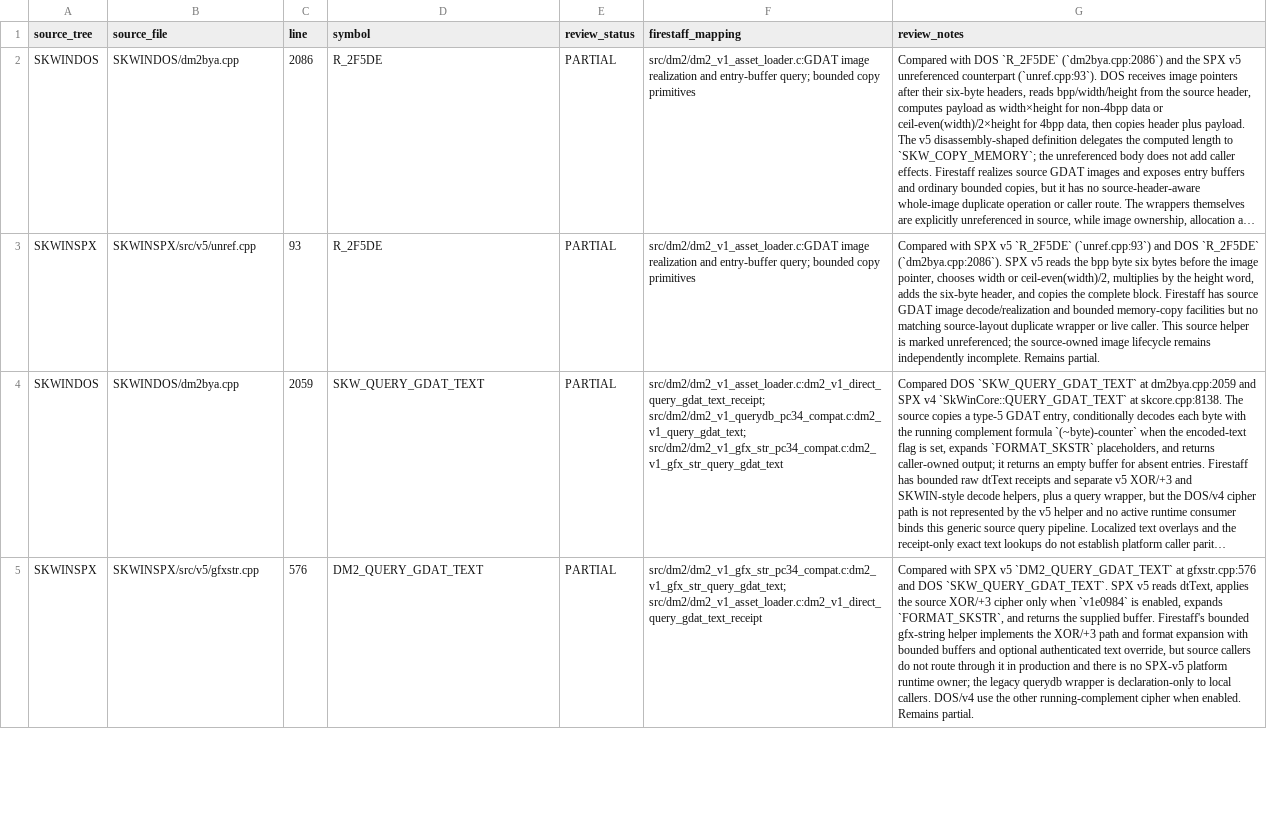
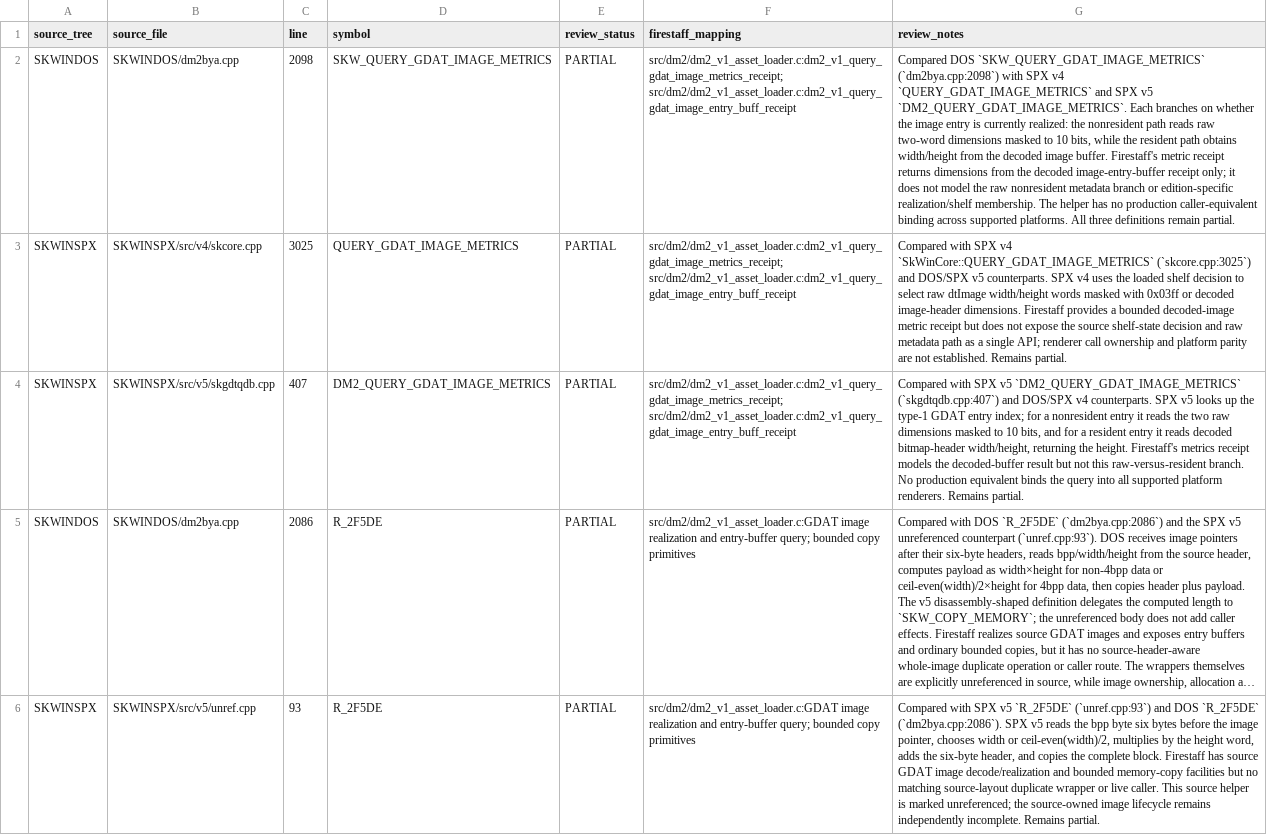
Before and after one commit to yeager/firestaff, a TSV file: docs/reference/audits/SKPROJECT_DM2_ACTIVE_SOURCE_REVIEW.tsv, drawn as a sheet; only a part is shown; the shorter side is filled out with more unchanged rows; long unchanged cells end in …; the diff names each change by its address in the sheet, - before the commit and + after, or states it on an @@ line.

Commit message:
docs: review DM2 GDAT image metrics parity

```diff
--- a/docs/reference/audits/SKPROJECT_DM2_ACTIVE_SOURCE_REVIEW.tsv
+++ b/docs/reference/audits/SKPROJECT_DM2_ACTIVE_SOURCE_REVIEW.tsv
+row 2: SKWINDOS | SKWINDOS/dm2bya.cpp | 2098 | SKW_QUERY_GDAT_IMAGE_METRICS | PARTIAL | src/dm2/dm2_v1_asset_loader.c:dm2_v1_query_gdat_image_metrics_receipt; src/dm2/dm2_v1_asset_loader.c:dm2_v1_query_gdat_image_entry_buff_receipt | Compared DOS `SKW_QUERY_GDAT_IMAGE_METRICS` (`dm2bya.cpp:2098`) with SPX v4 `QUERY_GDAT_IMAGE_METRICS` and SPX v5 `DM2_QUERY_GDAT_IMAGE_METRICS`. Each branches on whether the image entry is currently realized: the nonresident path reads raw two-word dimensions masked to 10 bits, while the resident path obtains width/height from the decoded image buffer. Firestaff's metric receipt returns dimensions from the decoded image-entry-buffer receipt only; it does not model the raw nonresident metadata branch or edition-specific realization/shelf membership. The helper has no production caller-equivalent binding across supported platforms. All three definitions remain partial.
+row 3: SKWINSPX | SKWINSPX/src/v4/skcore.cpp | 3025 | QUERY_GDAT_IMAGE_METRICS | PARTIAL | src/dm2/dm2_v1_asset_loader.c:dm2_v1_query_gdat_image_metrics_receipt; src/dm2/dm2_v1_asset_loader.c:dm2_v1_query_gdat_image_entry_buff_receipt | Compared with SPX v4 `SkWinCore::QUERY_GDAT_IMAGE_METRICS` (`skcore.cpp:3025`) and DOS/SPX v5 counterparts. SPX v4 uses the loaded shelf decision to select raw dtImage width/height words masked with 0x03ff or decoded image-header dimensions. Firestaff provides a bounded decoded-image metric receipt but does not expose the source shelf-state decision and raw metadata path as a single API; renderer call ownership and platform parity are not established. Remains partial.
+row 4: SKWINSPX | SKWINSPX/src/v5/skgdtqdb.cpp | 407 | DM2_QUERY_GDAT_IMAGE_METRICS | PARTIAL | src/dm2/dm2_v1_asset_loader.c:dm2_v1_query_gdat_image_metrics_receipt; src/dm2/dm2_v1_asset_loader.c:dm2_v1_query_gdat_image_entry_buff_receipt | Compared with SPX v5 `DM2_QUERY_GDAT_IMAGE_METRICS` (`skgdtqdb.cpp:407`) and DOS/SPX v4 counterparts. SPX v5 looks up the type-1 GDAT entry index; for a nonresident entry it reads the two raw dimensions masked to 10 bits, and for a resident entry it reads decoded bitmap-header width/height, returning the height. Firestaff's metrics receipt models the decoded-buffer result but not this raw-versus-resident branch. No production equivalent binds the query into all supported platform renderers. Remains partial.
```
Also changed, not shown: docs/reference/audits/SKPROJECT_DM2_ACTIVE_SOURCE_INVENTORY.tsv, 2 other files.
